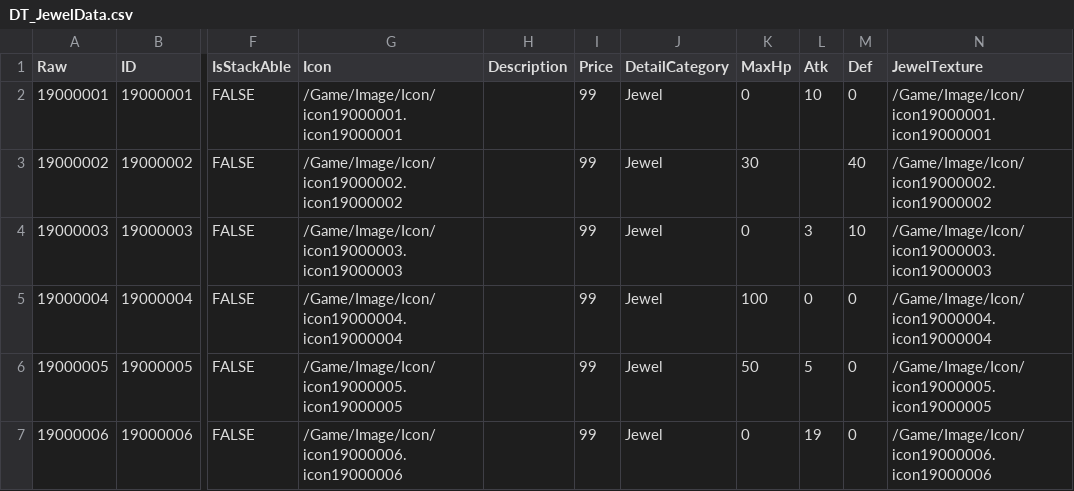
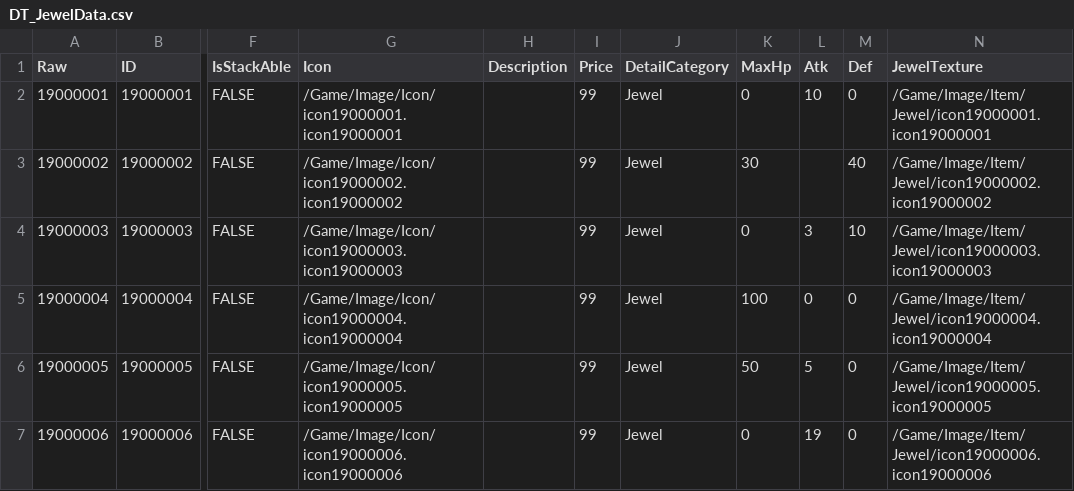
Before and after one commit to Lowmin/Project_BnS, a CSV file: Content/DT_JewelData.csv, drawn as a sheet; only a part is shown, gaps mark what is left out; the diff names each change by its address in the sheet, - before the commit and + after, or states it on an @@ line.

```diff
--- a/Content/DT_JewelData.csv
+++ b/Content/DT_JewelData.csv
-N2 (JewelTexture): /Game/Image/Icon/icon19000001.icon19000001
+N2 (JewelTexture): /Game/Image/Item/Jewel/icon19000001.icon19000001
-N3 (JewelTexture): /Game/Image/Icon/icon19000002.icon19000002
+N3 (JewelTexture): /Game/Image/Item/Jewel/icon19000002.icon19000002
-N4 (JewelTexture): /Game/Image/Icon/icon19000003.icon19000003
+N4 (JewelTexture): /Game/Image/Item/Jewel/icon19000003.icon19000003
-N5 (JewelTexture): /Game/Image/Icon/icon19000004.icon19000004
+N5 (JewelTexture): /Game/Image/Item/Jewel/icon19000004.icon19000004
-N6 (JewelTexture): /Game/Image/Icon/icon19000005.icon19000005
+N6 (JewelTexture): /Game/Image/Item/Jewel/icon19000005.icon19000005
-N7 (JewelTexture): /Game/Image/Icon/icon19000006.icon19000006
+N7 (JewelTexture): /Game/Image/Item/Jewel/icon19000006.icon19000006
```
Also changed, not shown: 13 other files.
